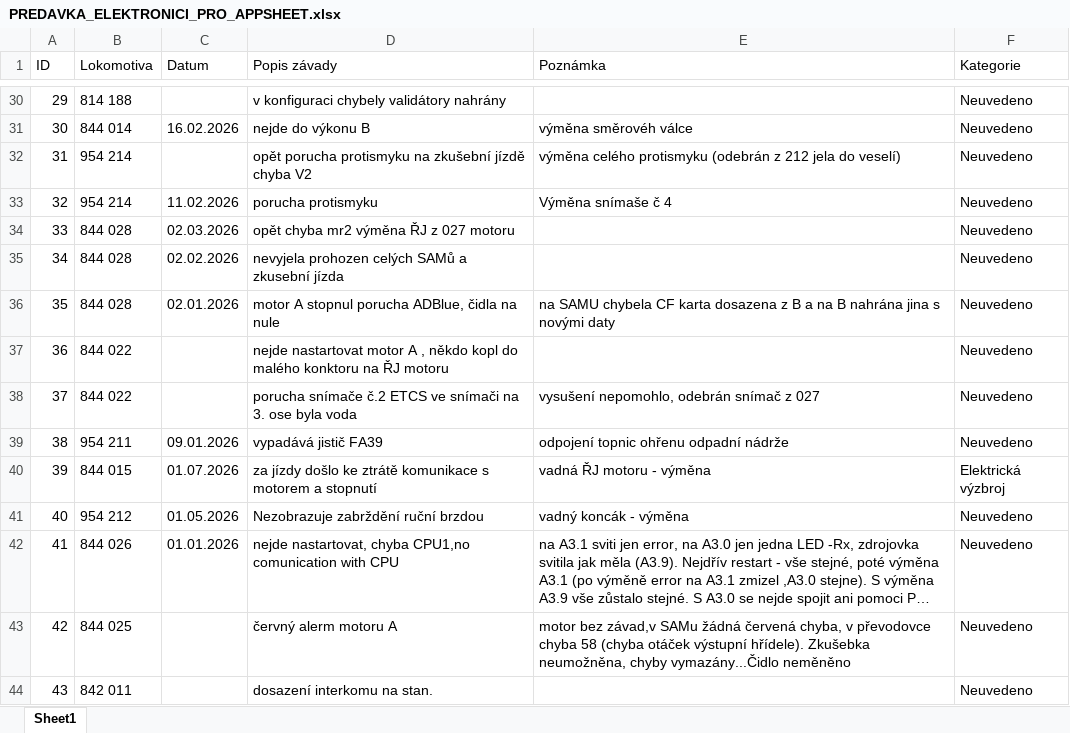
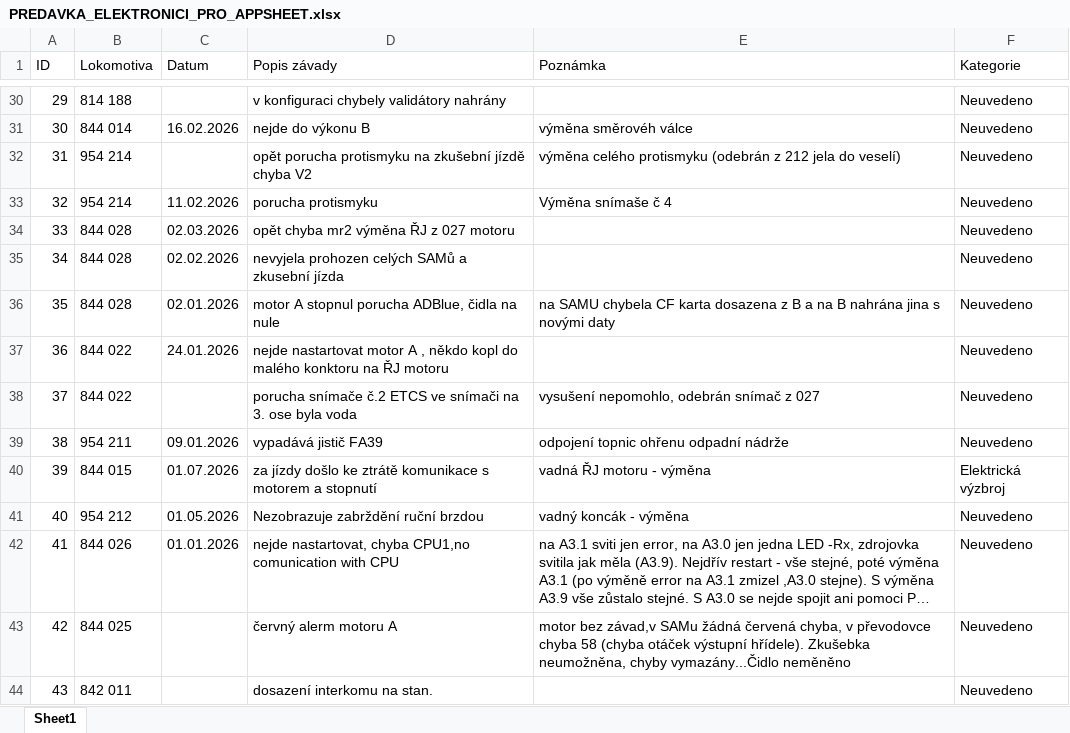
Before and after one commit to truckcsgofan-P5/evidence-zavad, an Excel workbook: PREDAVKA_ELEKTRONICI_PRO_APPSHEET.xlsx, sheet Sheet1, drawn as a sheet; only a part is shown, gaps mark what is left out; long unchanged cells end in …; values as stored, in another font and other column widths than the file's, no borders; the diff names each change by its address in the sheet, - before the commit and + after, or states it on an @@ line.

Commit message:
Hromadná úprava z tabulky (autor: Radek)

```diff
--- a/PREDAVKA_ELEKTRONICI_PRO_APPSHEET.xlsx (sheet Sheet1)
+++ b/PREDAVKA_ELEKTRONICI_PRO_APPSHEET.xlsx (sheet Sheet1)
-C37 (Datum): (empty)
+C37 (Datum): 24.01.2026
```
